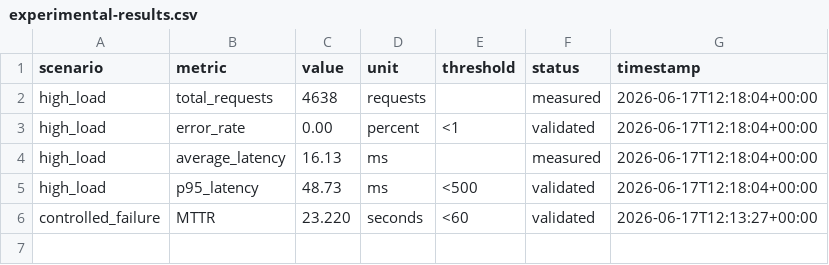
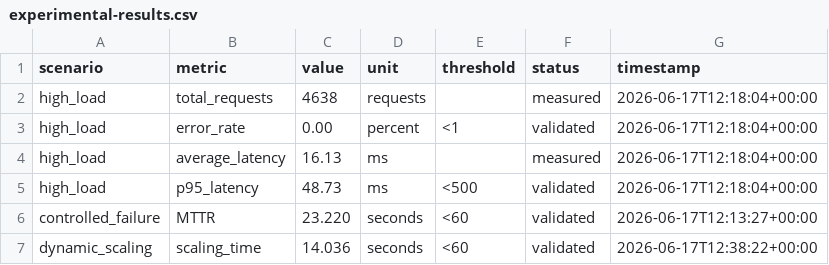
Before and after one commit to Kroosj831/smartgrid-devops-platform, a CSV file: reports/csv/experimental-results.csv, drawn as a sheet; the diff names each change by its address in the sheet, - before the commit and + after, or states it on an @@ line.

Commit message:
Add dynamic scaling experiment with HPA

```diff
--- a/reports/csv/experimental-results.csv
+++ b/reports/csv/experimental-results.csv
+row 7: dynamic_scaling | scaling_time | 14.036 | seconds | <60 | validated | 2026-06-17T12:38:22+00:00
```
Also changed, not shown: 5 other files.
